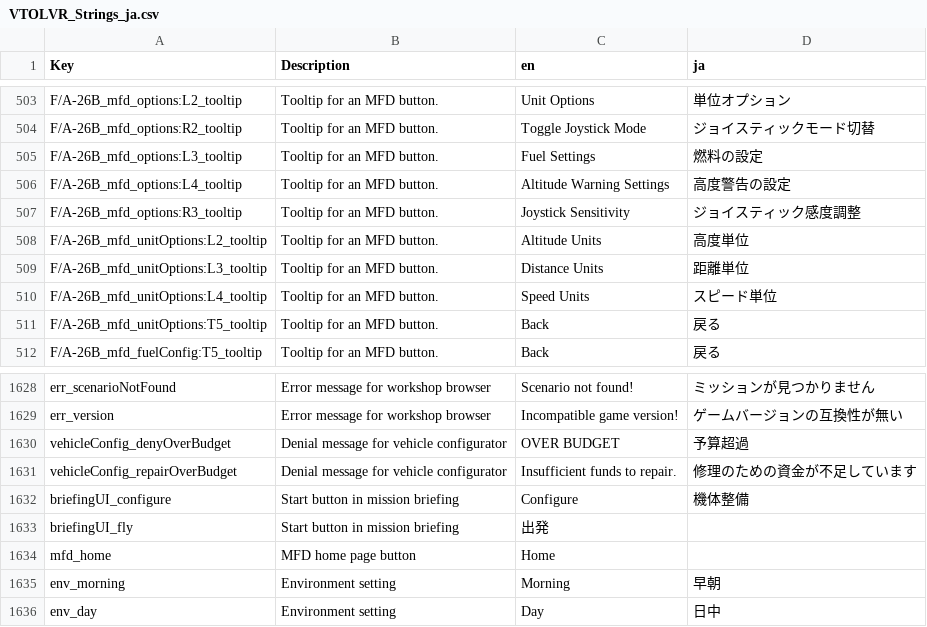
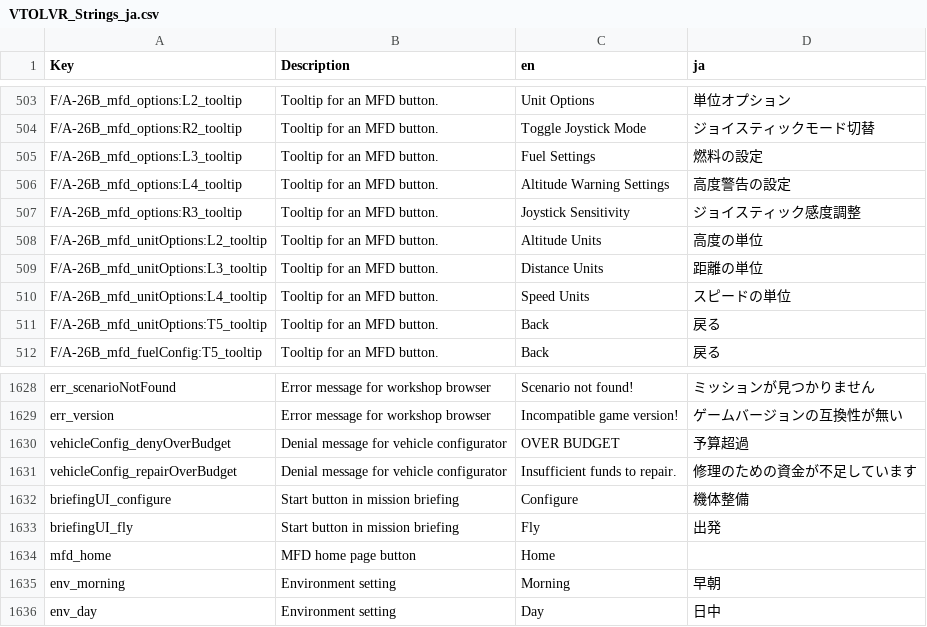
Before and after one commit to omiyama/VTOLVR_JP, a CSV file: VTOLVR_Strings_ja.csv, drawn as a sheet; only a part is shown, gaps mark what is left out.

Commit message:
Update VTOLVR_Strings_ja.csv
間違い修正

```diff
--- a/VTOLVR_Strings_ja.csv
+++ b/VTOLVR_Strings_ja.csv
@@ -529,5 +529,5 @@ F/A-26B_mfd_options:L4_tooltip,Tooltip for an MFD button.,Altitude Warning Setti
 F/A-26B_mfd_options:R3_tooltip,Tooltip for an MFD button.,Joystick Sensitivity,ジョイスティック感度調整
-F/A-26B_mfd_unitOptions:L2_tooltip,Tooltip for an MFD button.,Altitude Units,高度単位
-F/A-26B_mfd_unitOptions:L3_tooltip,Tooltip for an MFD button.,Distance Units,距離単位
-F/A-26B_mfd_unitOptions:L4_tooltip,Tooltip for an MFD button.,Speed Units,スピード単位
+F/A-26B_mfd_unitOptions:L2_tooltip,Tooltip for an MFD button.,Altitude Units,高度の単位
+F/A-26B_mfd_unitOptions:L3_tooltip,Tooltip for an MFD button.,Distance Units,距離の単位
+F/A-26B_mfd_unitOptions:L4_tooltip,Tooltip for an MFD button.,Speed Units,スピードの単位
 F/A-26B_mfd_unitOptions:T5_tooltip,Tooltip for an MFD button.,Back,戻る
@@ -2492,3 +2492,3 @@ vehicleConfig_repairOverBudget,Denial message for vehicle configurator,Insuffici
 briefingUI_configure,Start button in mission briefing,Configure,機体整備
-briefingUI_fly,Start button in mission briefing,出発,
+briefingUI_fly,Start button in mission briefing,Fly,出発
 mfd_home,MFD home page button,Home,
```
